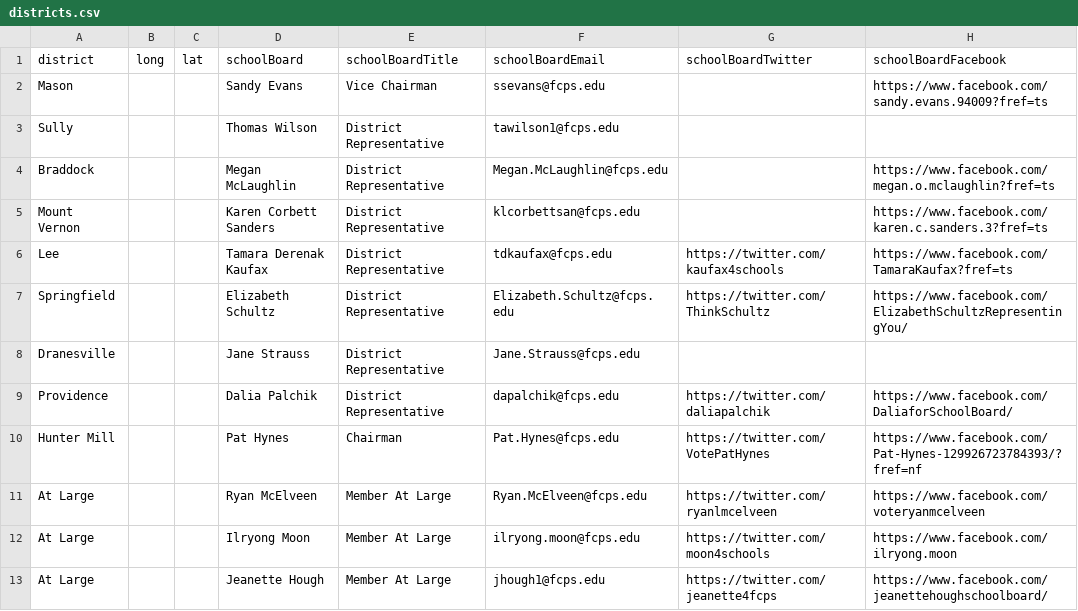
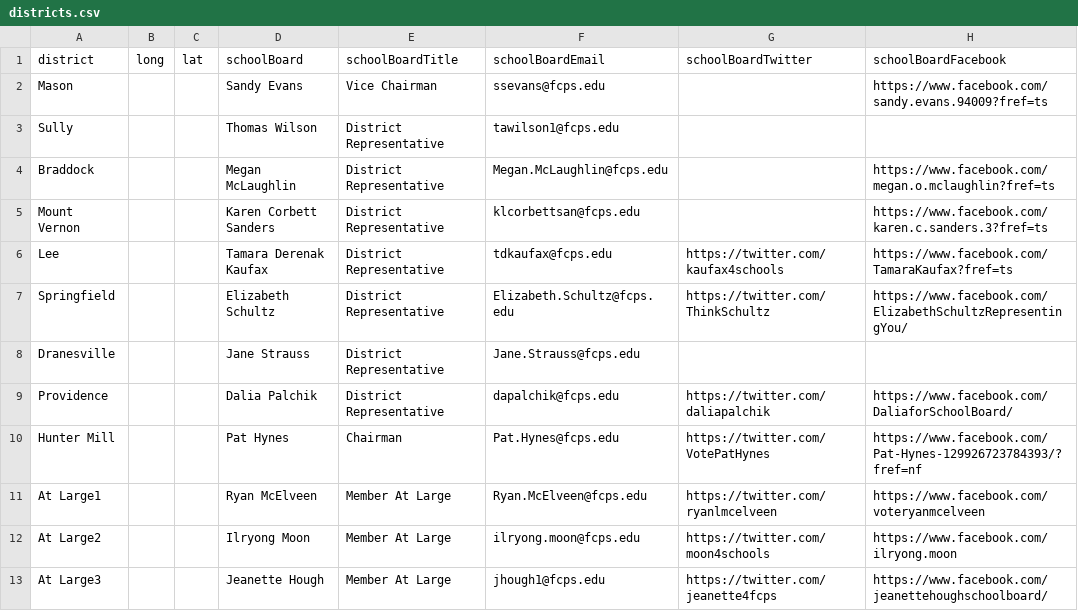
Before and after one commit to smckissock/FairfaxFLAGS, a CSV file: data/districts.csv, drawn as a sheet; only a part is shown; the diff names each change by its address in the sheet, - before the commit and + after, or states it on an @@ line.

Commit message:
Start refactoring map to handle at large

```diff
--- a/data/districts.csv
+++ b/data/districts.csv
-A11 (district): At Large
+A11 (district): At Large1
-A12 (district): At Large
+A12 (district): At Large2
-A13 (district): At Large
+A13 (district): At Large3
```
Also changed, not shown: www/data/districts.csv, 5 other files.
